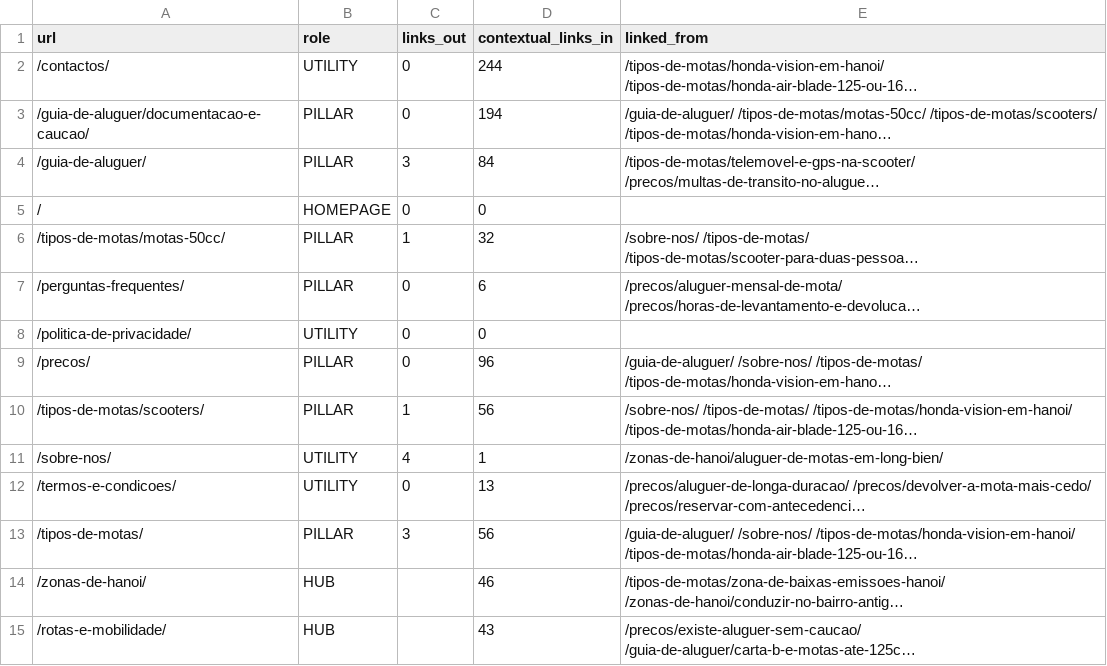
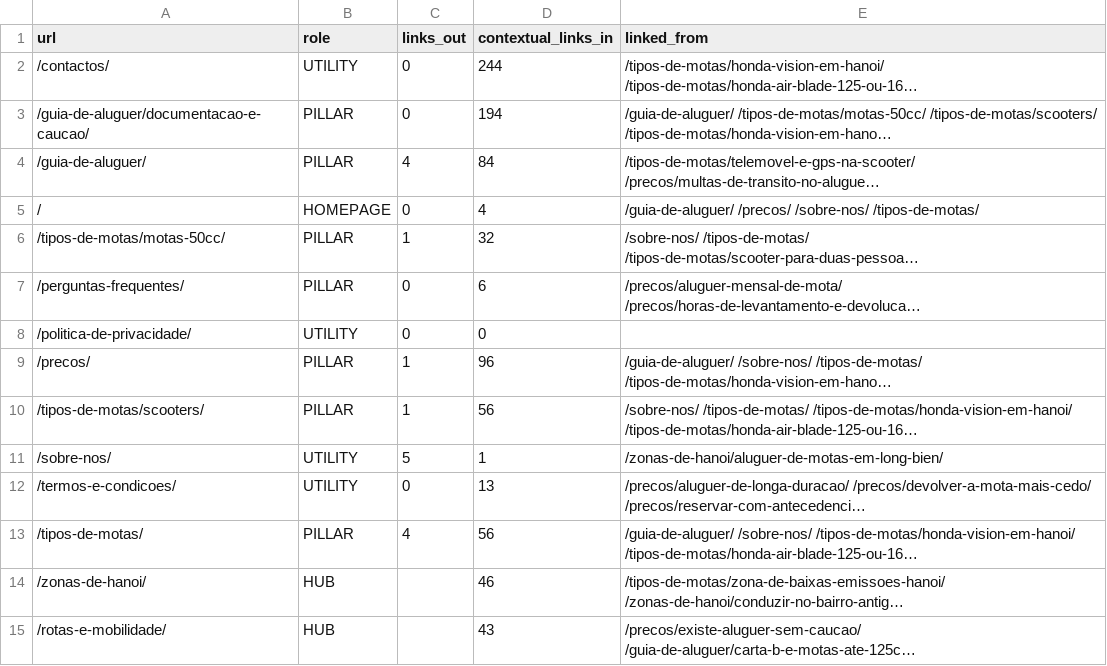
Before and after one commit to thuexemayhanoi/portugal, a CSV file: docs/audit/internal-links.csv, drawn as a sheet; only a part is shown; long unchanged cells end in …; the diff names each change by its address in the sheet, - before the commit and + after, or states it on an @@ line.

```diff
--- a/docs/audit/internal-links.csv
+++ b/docs/audit/internal-links.csv
-C4 (links_out): 3
+C4 (links_out): 4
-D5 (contextual_links_in): 0
+D5 (contextual_links_in): 4
-E5 (linked_from): (empty)
+E5 (linked_from): /guia-de-aluguer/ /precos/ /sobre-nos/ /tipos-de-motas/
-C9 (links_out): 0
+C9 (links_out): 1
-C11 (links_out): 4
+C11 (links_out): 5
-C13 (links_out): 3
+C13 (links_out): 4
```
Also changed, not shown: docs/audit/entities.csv, 18 other files.
